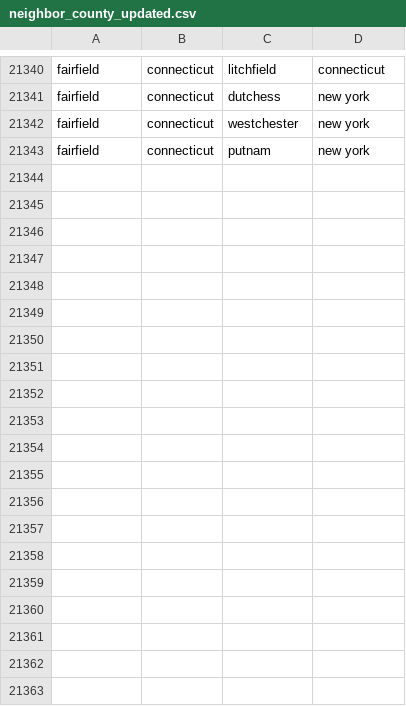
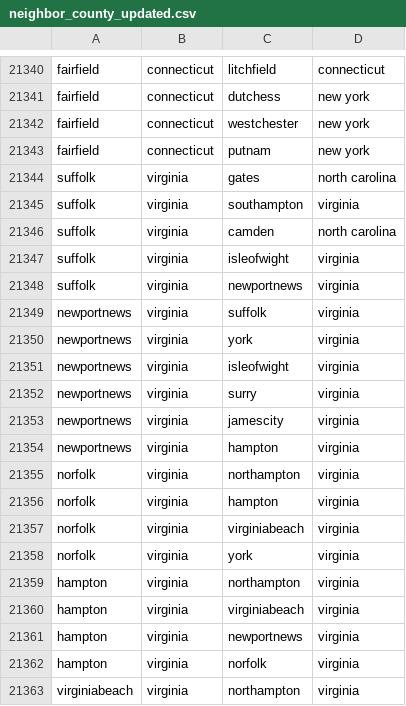
Before and after one commit to reesejcarlton/Animal-Imputation, a CSV file: Data/neighbor_county_updated.csv, drawn as a sheet; only a part is shown, gaps mark what is left out; the diff covers the shown part only; the diff names each change by its address in the sheet, - before the commit and + after, or states it on an @@ line.

```diff
--- a/Data/neighbor_county_updated.csv
+++ b/Data/neighbor_county_updated.csv
+row 21344: suffolk | virginia | gates | north carolina
+row 21345: suffolk | virginia | southampton | virginia
+row 21346: suffolk | virginia | camden | north carolina
+row 21347: suffolk | virginia | isleofwight | virginia
+row 21348: suffolk | virginia | newportnews | virginia
+row 21349: newportnews | virginia | suffolk | virginia
+row 21350: newportnews | virginia | york | virginia
+row 21351: newportnews | virginia | isleofwight | virginia
+row 21352: newportnews | virginia | surry | virginia
+row 21353: newportnews | virginia | jamescity | virginia
+row 21354: newportnews | virginia | hampton | virginia
+row 21355: norfolk | virginia | northampton | virginia
+row 21356: norfolk | virginia | hampton | virginia
+row 21357: norfolk | virginia | virginiabeach | virginia
+row 21358: norfolk | virginia | york | virginia
+row 21359: hampton | virginia | northampton | virginia
+row 21360: hampton | virginia | virginiabeach | virginia
+row 21361: hampton | virginia | newportnews | virginia
+row 21362: hampton | virginia | norfolk | virginia
+row 21363: virginiabeach | virginia | northampton | virginia
```
Also changed, not shown: 16 added rows elsewhere in this file, Data/linear_model_data_broiler.csv, Data/linear_model_data_cattle.csv, 5 other files.
